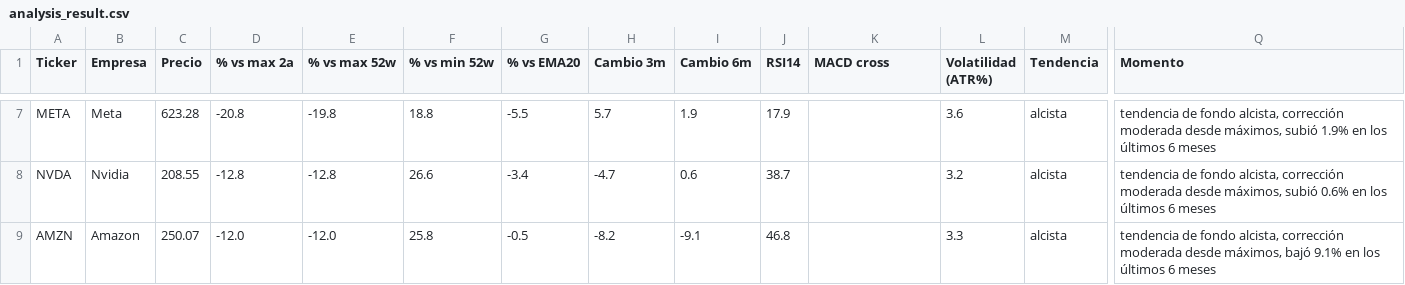
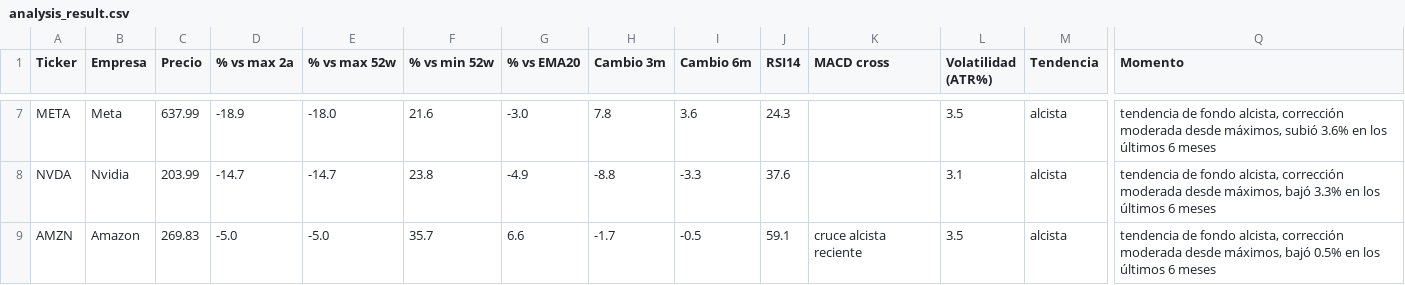
Before and after one commit to marianobuglio/invest-agent, a CSV file: analysis_result.csv, drawn as a sheet; only a part is shown, gaps mark what is left out; the diff covers the shown part only; the diff names each change by its address in the sheet, - before the commit and + after, or states it on an @@ line.

```diff
--- a/analysis_result.csv
+++ b/analysis_result.csv
-C7 (Precio): 623.28
+C7 (Precio): 637.99
-D7 (% vs max 2a): -20.8
+D7 (% vs max 2a): -18.9
-E7 (% vs max 52w): -19.8
+E7 (% vs max 52w): -18.0
-F7 (% vs min 52w): 18.8
+F7 (% vs min 52w): 21.6
-G7 (% vs EMA20): -5.5
+G7 (% vs EMA20): -3.0
-H7 (Cambio 3m): 5.7
+H7 (Cambio 3m): 7.8
-I7 (Cambio 6m): 1.9
+I7 (Cambio 6m): 3.6
-J7 (RSI14): 17.9
+J7 (RSI14): 24.3
-L7 (Volatilidad (ATR%)): 3.6
+L7 (Volatilidad (ATR%)): 3.5
-Q7 (Momento): …máximos, subió 1.9% en los…
+Q7 (Momento): …máximos, subió 3.6% en los…
-C8 (Precio): 208.55
+C8 (Precio): 203.99
-D8 (% vs max 2a): -12.8
+D8 (% vs max 2a): -14.7
-E8 (% vs max 52w): -12.8
+E8 (% vs max 52w): -14.7
-F8 (% vs min 52w): 26.6
+F8 (% vs min 52w): 23.8
-G8 (% vs EMA20): -3.4
+G8 (% vs EMA20): -4.9
-H8 (Cambio 3m): -4.7
+H8 (Cambio 3m): -8.8
-I8 (Cambio 6m): 0.6
+I8 (Cambio 6m): -3.3
-J8 (RSI14): 38.7
+J8 (RSI14): 37.6
-L8 (Volatilidad (ATR%)): 3.2
+L8 (Volatilidad (ATR%)): 3.1
-Q8 (Momento): …desde máximos, subió 0.6% en los…
+Q8 (Momento): …desde máximos, bajó 3.3% en los…
-C9 (Precio): 250.07
+C9 (Precio): 269.83
-D9 (% vs max 2a): -12.0
+D9 (% vs max 2a): -5.0
-E9 (% vs max 52w): -12.0
+E9 (% vs max 52w): -5.0
-F9 (% vs min 52w): 25.8
+F9 (% vs min 52w): 35.7
-G9 (% vs EMA20): -0.5
+G9 (% vs EMA20): 6.6
-H9 (Cambio 3m): -8.2
+H9 (Cambio 3m): -1.7
-I9 (Cambio 6m): -9.1
+I9 (Cambio 6m): -0.5
-J9 (RSI14): 46.8
+J9 (RSI14): 59.1
-K9 (MACD cross): (empty)
+K9 (MACD cross): cruce alcista reciente
-L9 (Volatilidad (ATR%)): 3.3
+L9 (Volatilidad (ATR%)): 3.5
-Q9 (Momento): …máximos, bajó 9.1% en los…
+Q9 (Momento): …máximos, bajó 0.5% en los…
```
Also changed, not shown: 93 edited cells elsewhere in this file, state_previous_run.csv, 2 other files.
